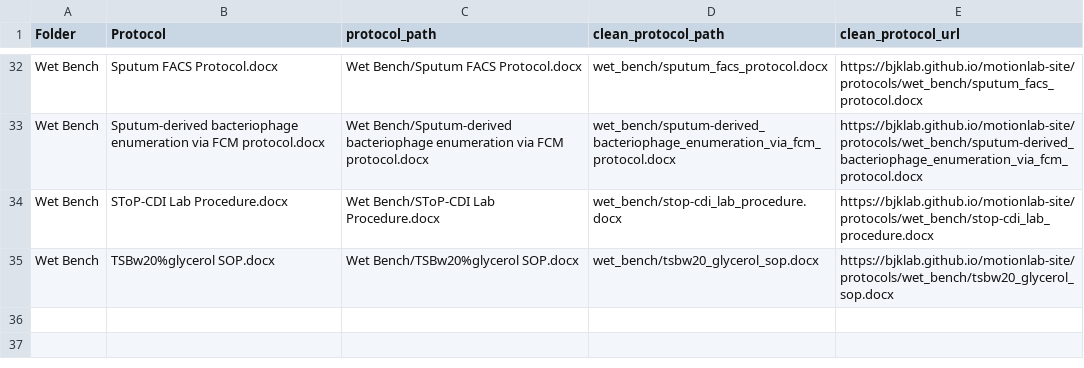
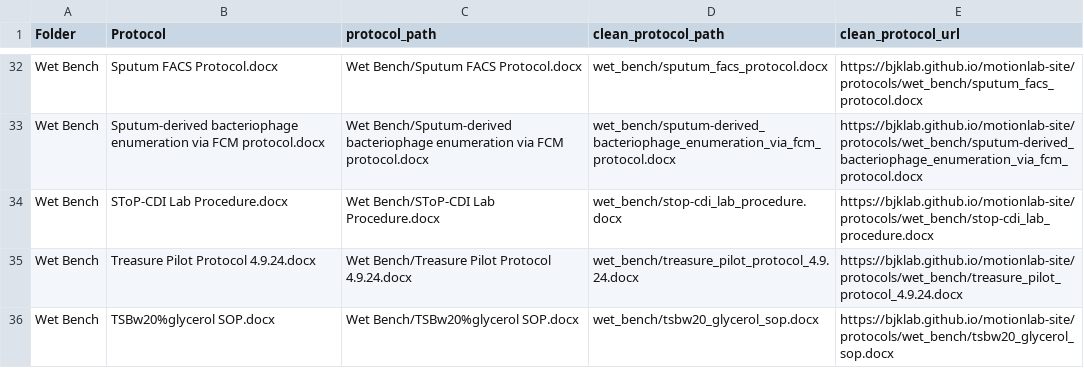
Before and after one commit to bjklab/motionlab-site, a CSV file: docs/protocol_key.csv, drawn as a sheet; only a part is shown, gaps mark what is left out; the diff names each change by its address in the sheet, - before the commit and + after, or states it on an @@ line.

Commit message:
Update motionlab site.

```diff
--- a/docs/protocol_key.csv
+++ b/docs/protocol_key.csv
+row 35: Wet Bench | Treasure Pilot Protocol 4.9.24.docx | Wet Bench/Treasure Pilot Protocol 4.9.24.docx | wet_bench/treasure_pilot_protocol_4.9.24.docx | https://bjklab.github.io/motionlab-site/protocols/wet_bench/treasure_pilot_protocol_4.9.24.docx
```
Also changed, not shown: data_cstar/cstar_lv_cx_totals.csv, data_cstar/cstar_lv_raw_specimen_totals.csv, 53 other files.
